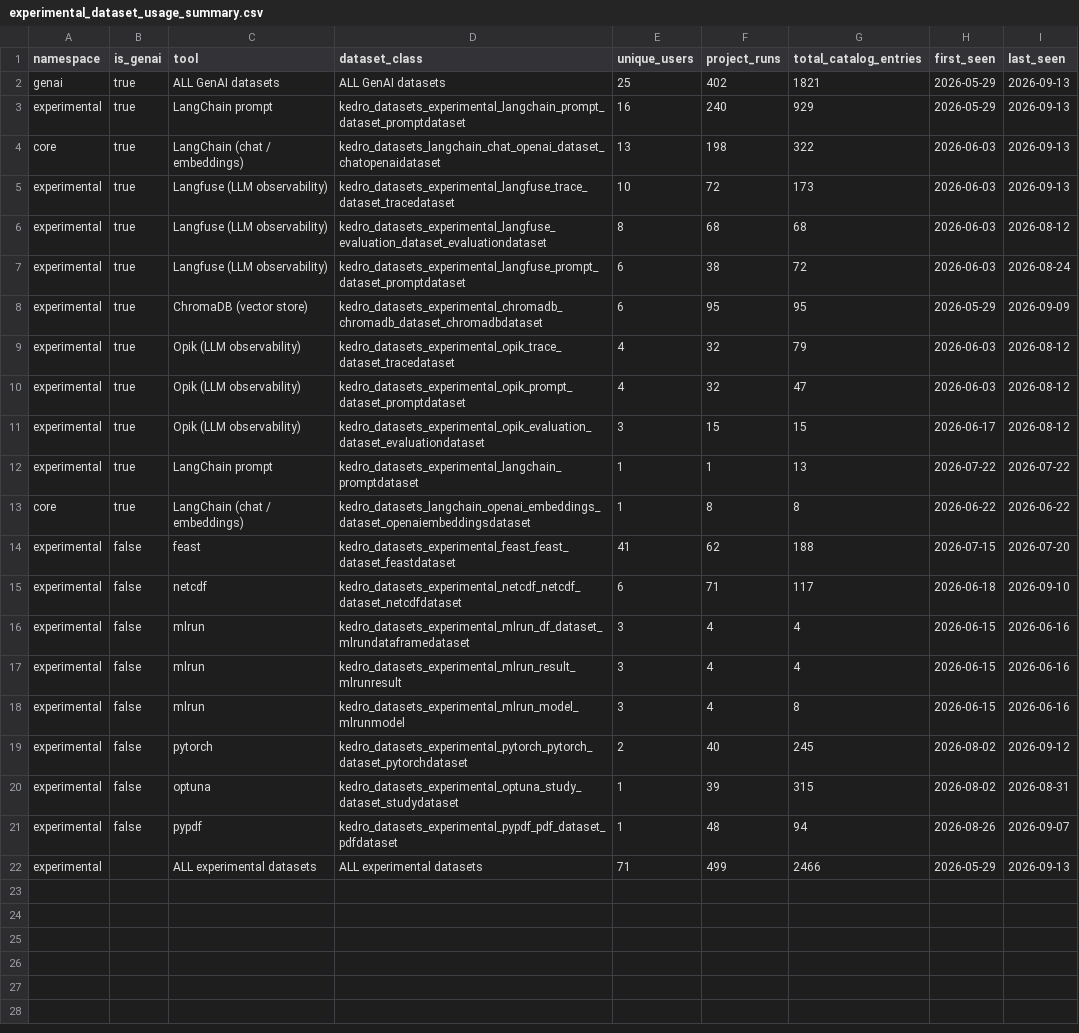
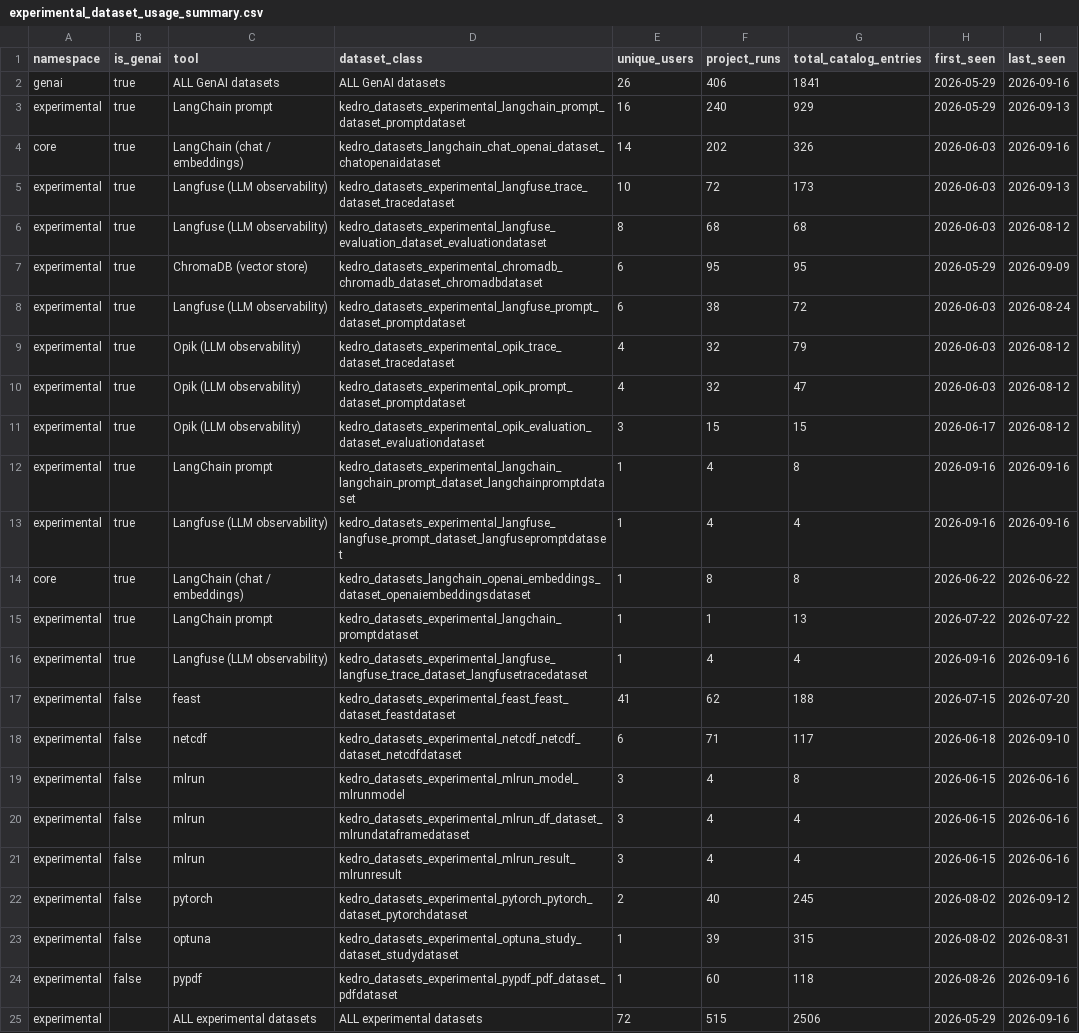
Before and after one commit to kedro-org/kedro-pycafe-data, a CSV file: data/02_intermediate/experimental_dataset_usage_summary.csv, drawn as a sheet.

```diff
--- a/data/02_intermediate/experimental_dataset_usage_summary.csv
+++ b/data/02_intermediate/experimental_dataset_usage_summary.csv
@@ -1,9 +1,9 @@
 "namespace","is_genai","tool","dataset_class","unique_users","project_runs","total_catalog_entries","first_seen","last_seen"
-"genai",true,"ALL GenAI datasets","ALL GenAI datasets",25,402,1821,2026-05-29,2026-09-13
+"genai",true,"ALL GenAI datasets","ALL GenAI datasets",26,406,1841,2026-05-29,2026-09-16
 "experimental",true,"LangChain prompt","kedro_datasets_experimental_langchain_prompt_dataset_promptdataset",16,240,929,2026-05-29,2026-09-13
-"core",true,"LangChain (chat / embeddings)","kedro_datasets_langchain_chat_openai_dataset_chatopenaidataset",13,198,322,2026-06-03,2026-09-13
+"core",true,"LangChain (chat / embeddings)","kedro_datasets_langchain_chat_openai_dataset_chatopenaidataset",14,202,326,2026-06-03,2026-09-16
 "experimental",true,"Langfuse (LLM observability)","kedro_datasets_experimental_langfuse_trace_dataset_tracedataset",10,72,173,2026-06-03,2026-09-13
 "experimental",true,"Langfuse (LLM observability)","kedro_datasets_experimental_langfuse_evaluation_dataset_evaluationdataset",8,68,68,2026-06-03,2026-08-12
+"experimental",true,"ChromaDB (vector store)","kedro_datasets_experimental_chromadb_chromadb_dataset_chromadbdataset",6,95,95,2026-05-29,2026-09-09
 "experimental",true,"Langfuse (LLM observability)","kedro_datasets_experimental_langfuse_prompt_dataset_promptdataset",6,38,72,2026-06-03,2026-08-24
-"experimental",true,"ChromaDB (vector store)","kedro_datasets_experimental_chromadb_chromadb_dataset_chromadbdataset",6,95,95,2026-05-29,2026-09-09
 "experimental",true,"Opik (LLM observability)","kedro_datasets_experimental_opik_trace_dataset_tracedataset",4,32,79,2026-06-03,2026-08-12
@@ -11,12 +11,15 @@
 "experimental",true,"Opik (LLM observability)","kedro_datasets_experimental_opik_evaluation_dataset_evaluationdataset",3,15,15,2026-06-17,2026-08-12
+"experimental",true,"LangChain prompt","kedro_datasets_experimental_langchain_langchain_prompt_dataset_langchainpromptdataset",1,4,8,2026-09-16,2026-09-16
+"experimental",true,"Langfuse (LLM observability)","kedro_datasets_experimental_langfuse_langfuse_prompt_dataset_langfusepromptdataset",1,4,4,2026-09-16,2026-09-16
+"core",true,"LangChain (chat / embeddings)","kedro_datasets_langchain_openai_embeddings_dataset_openaiembeddingsdataset",1,8,8,2026-06-22,2026-06-22
 "experimental",true,"LangChain prompt","kedro_datasets_experimental_langchain_promptdataset",1,1,13,2026-07-22,2026-07-22
-"core",true,"LangChain (chat / embeddings)","kedro_datasets_langchain_openai_embeddings_dataset_openaiembeddingsdataset",1,8,8,2026-06-22,2026-06-22
+"experimental",true,"Langfuse (LLM observability)","kedro_datasets_experimental_langfuse_langfuse_trace_dataset_langfusetracedataset",1,4,4,2026-09-16,2026-09-16
 "experimental",false,"feast","kedro_datasets_experimental_feast_feast_dataset_feastdataset",41,62,188,2026-07-15,2026-07-20
 "experimental",false,"netcdf","kedro_datasets_experimental_netcdf_netcdf_dataset_netcdfdataset",6,71,117,2026-06-18,2026-09-10
+"experimental",false,"mlrun","kedro_datasets_experimental_mlrun_model_mlrunmodel",3,4,8,2026-06-15,2026-06-16
 "experimental",false,"mlrun","kedro_datasets_experimental_mlrun_df_dataset_mlrundataframedataset",3,4,4,2026-06-15,2026-06-16
 "experimental",false,"mlrun","kedro_datasets_experimental_mlrun_result_mlrunresult",3,4,4,2026-06-15,2026-06-16
-"experimental",false,"mlrun","kedro_datasets_experimental_mlrun_model_mlrunmodel",3,4,8,2026-06-15,2026-06-16
 "experimental",false,"pytorch","kedro_datasets_experimental_pytorch_pytorch_dataset_pytorchdataset",2,40,245,2026-08-02,2026-09-12
 "experimental",false,"optuna","kedro_datasets_experimental_optuna_study_dataset_studydataset",1,39,315,2026-08-02,2026-08-31
-"experimental",false,"pypdf","kedro_datasets_experimental_pypdf_pdf_dataset_pdfdataset",1,48,94,2026-08-26,2026-09-07
-"experimental",,"ALL experimental datasets","ALL experimental datasets",71,499,2466,2026-05-29,2026-09-13
+"experimental",false,"pypdf","kedro_datasets_experimental_pypdf_pdf_dataset_pdfdataset",1,60,118,2026-08-26,2026-09-16
+"experimental",,"ALL experimental datasets","ALL experimental datasets",72,515,2506,2026-05-29,2026-09-16
```
Also changed, not shown: data/02_intermediate/builder_events_monthly.csv, data/02_intermediate/cohort_retention.csv, 7 other files.
